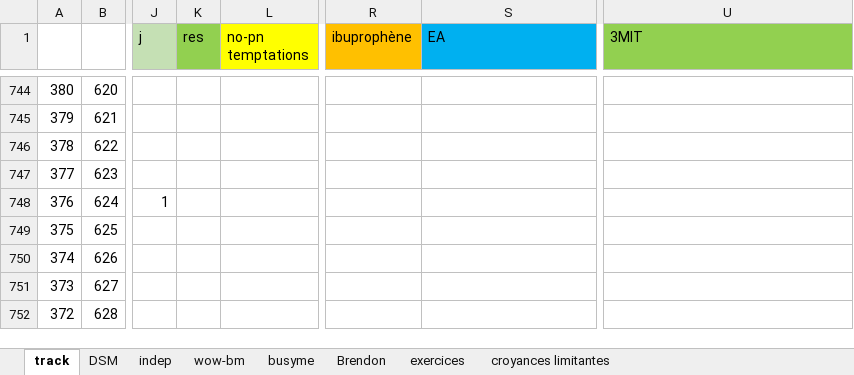
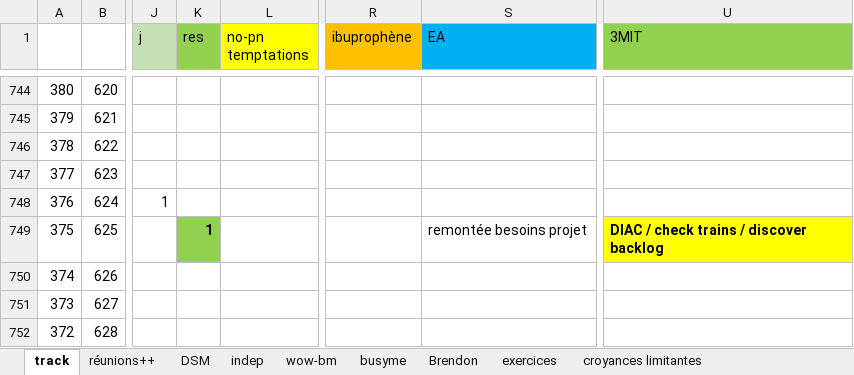
Before and after one commit to lenopgm/notes, an Excel workbook: track.xlsx, sheet track, drawn as a sheet; only a part is shown, gaps mark what is left out; values as stored, in another font and other column widths than the file's, no borders; the diff names each change by its address in the sheet, - before the commit and + after, or states it on an @@ line.

```diff
--- a/track.xlsx (sheet track)
+++ b/track.xlsx (sheet track)
+sheet tab: réunions++
-K749 (res): (empty)
+K749 (res): 1
-K749 fill: none
+K749 fill: #92D050
-S749 (EA): (empty)
+S749 (EA): remontée besoins projet
-U749 (3MIT): (empty)
+U749 (3MIT): DIAC / check trains / discover backlog
-U749 fill: none
+U749 fill: #FFFF00
```
Also changed, not shown: sheet busyme, 1 other file.
